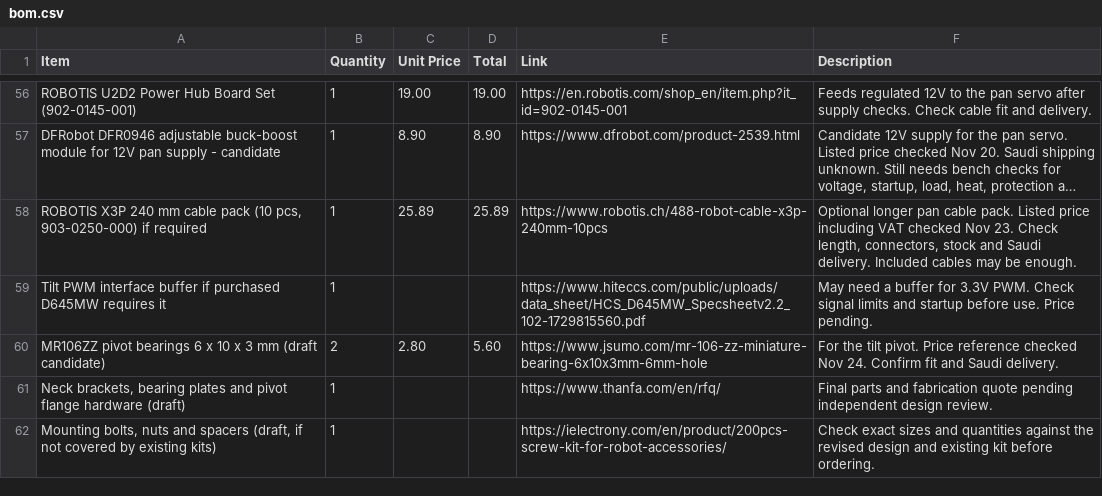
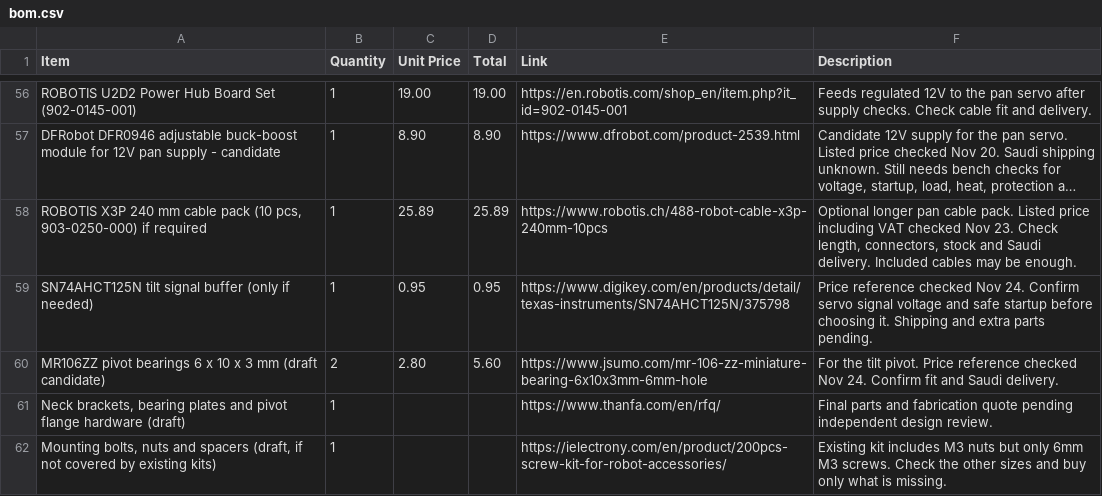
Before and after one commit to Umair-Coder124/RoverBuddy-X1-verified, a CSV file: bom.csv, drawn as a sheet; only a part is shown, gaps mark what is left out; long unchanged cells end in ….

Commit message:
Record revised cable opening and supplier price checks

```diff
--- a/bom.csv
+++ b/bom.csv
@@ -58,5 +58,5 @@
 "ROBOTIS X3P 240 mm cable pack (10 pcs, 903-0250-000) if required","1","25.89","25.89","https://www.robotis.ch/488-robot-cable-x3p-240mm-10pcs","Optional longer pan cable pack. Listed price including VAT checked Nov 23. Check length, connectors, stock and Saudi delivery. Included cables may be enough."
-"Tilt PWM interface buffer if purchased D645MW requires it","1","","","https://www.hiteccs.com/public/uploads/data_sheet/HCS_D645MW_Specsheetv2.2_102-1729815560.pdf","May need a buffer for 3.3V PWM. Check signal limits and startup before use. Price pending."
+"SN74AHCT125N tilt signal buffer (only if needed)","1","0.95","0.95","https://www.digikey.com/en/products/detail/texas-instruments/SN74AHCT125N/375798","Price reference checked Nov 24. Confirm servo signal voltage and safe startup before choosing it. Shipping and extra parts pending."
 "MR106ZZ pivot bearings 6 x 10 x 3 mm (draft candidate)","2","2.80","5.60","https://www.jsumo.com/mr-106-zz-miniature-bearing-6x10x3mm-6mm-hole","For the tilt pivot. Price reference checked Nov 24. Confirm fit and Saudi delivery."
 "Neck brackets, bearing plates and pivot flange hardware (draft)","1","","","https://www.thanfa.com/en/rfq/","Final parts and fabrication quote pending independent design review."
-"Mounting bolts, nuts and spacers (draft, if not covered by existing kits)","1","","","https://ielectrony.com/en/product/200pcs-screw-kit-for-robot-accessories/","Check exact sizes and quantities against the revised design and existing kit before ordering."
+"Mounting bolts, nuts and spacers (draft, if not covered by existing kits)","1","","","https://ielectrony.com/en/product/200pcs-screw-kit-for-robot-accessories/","Existing kit includes M3 nuts but only 6mm M3 screws. Check the other sizes and buy only what is missing."
```
Also changed, not shown: 4 other files.
